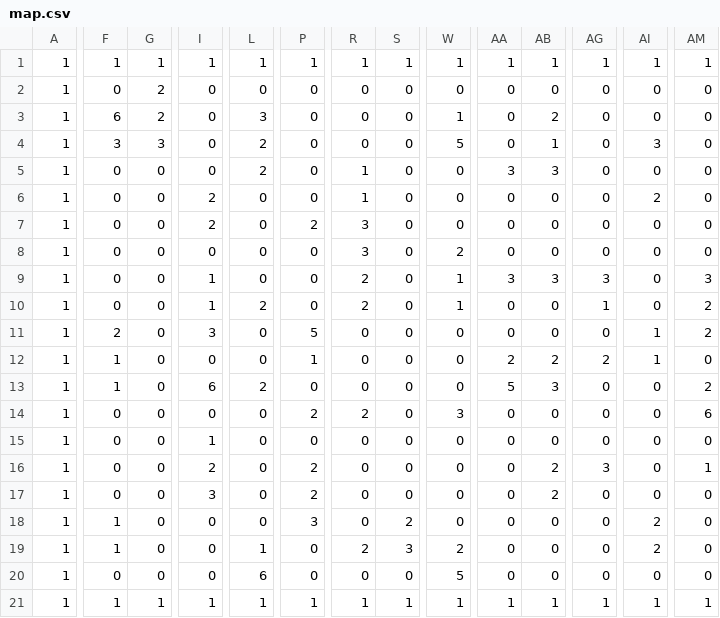
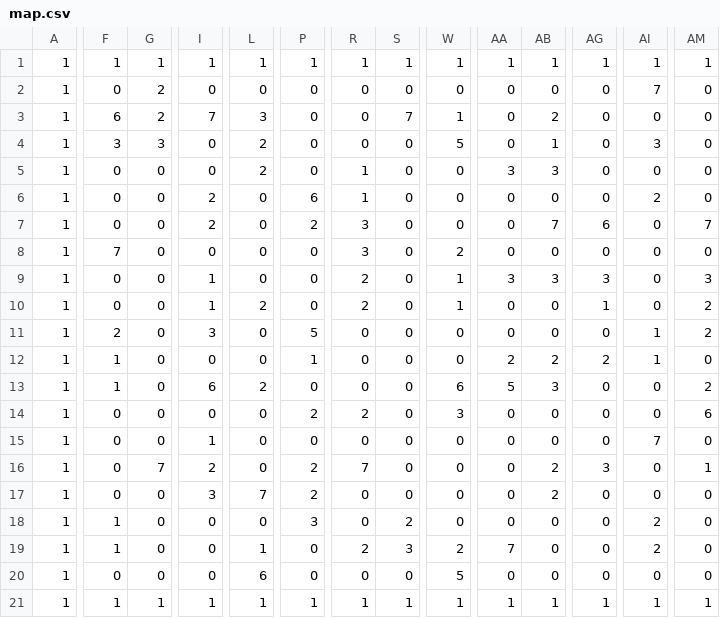
Before and after one commit to dvolynov/Remastered-Battle-City, a CSV file: maps/map.csv, drawn as a sheet; only a part is shown, gaps mark what is left out; the diff names each change by its address in the sheet, - before the commit and + after, or states it on an @@ line.

```diff
--- a/maps/map.csv
+++ b/maps/map.csv
-AI2: 0
+AI2: 7
-I3: 0
+I3: 7
-S3: 0
+S3: 7
-P6: 0
+P6: 6
-AB7: 0
+AB7: 7
-AG7: 0
+AG7: 6
-AM7: 0
+AM7: 7
-F8: 0
+F8: 7
-W13: 0
+W13: 6
-AI15: 0
+AI15: 7
-G16: 0
+G16: 7
-R16: 0
+R16: 7
-L17: 0
+L17: 7
-AA19: 0
+AA19: 7
```
Also changed, not shown: 6 other files.
